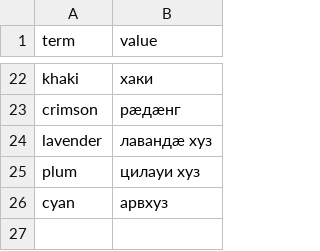
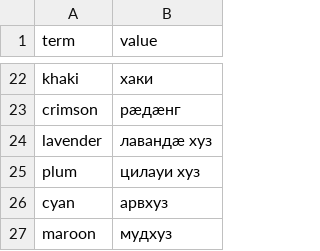
Before and after one commit to nmb10/sorat_translations, a CSV file: main/translations/dig/colours_dig.csv, drawn as a sheet; only a part is shown, gaps mark what is left out.

```diff
--- a/main/translations/dig/colours_dig.csv
+++ b/main/translations/dig/colours_dig.csv
@@ -26 +26,2 @@ plum,цилауи хуз
 cyan,арвхуз
+maroon,мудхуз
```
Also changed, not shown: main/translations/dig/human_body_dig.csv, main/translations/os/colours_os.csv, 1 other file.
